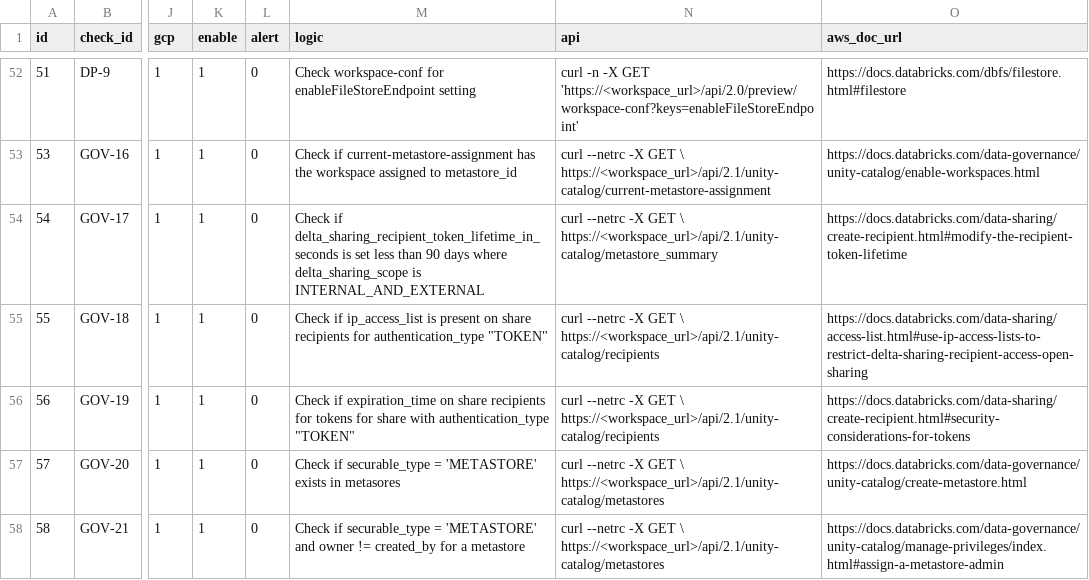
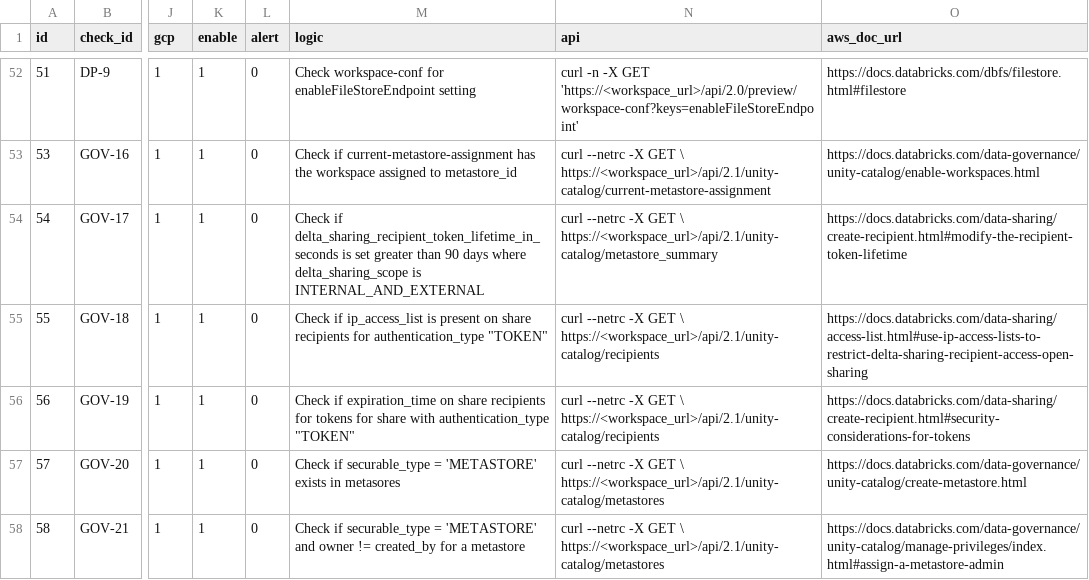
Before and after one commit to databricks-industry-solutions/security-analysis-tool, a CSV file: configs/security_best_practices.csv, drawn as a sheet; only a part is shown, gaps mark what is left out; the diff names each change by its address in the sheet, - before the commit and + after, or states it on an @@ line.

Commit message:
Update security_best_practices.csv
Fix the description for GOV-17 check
The check should look for tokens with expiry set to more than 90 days, and not less than.

```diff
--- a/configs/security_best_practices.csv
+++ b/configs/security_best_practices.csv
-M54 (logic): …is set less than 90…
+M54 (logic): …is set greater than 90…
```
